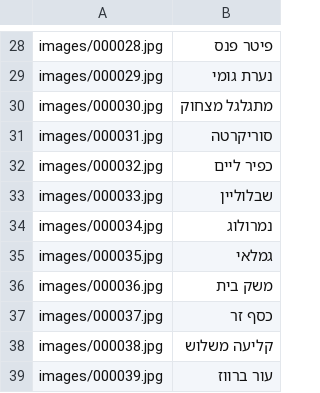
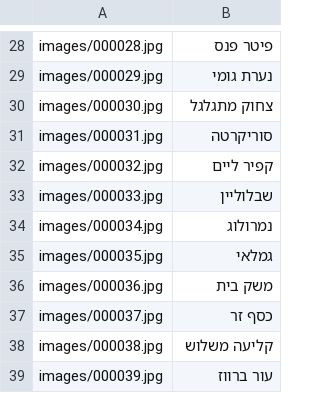
Before and after one commit to LiranYzhak/puzleinpic, a CSV file: game_data.csv, drawn as a sheet; only a part is shown, gaps mark what is left out.

Commit message:
Update game_data.csv

```diff
--- a/game_data.csv
+++ b/game_data.csv
@@ -29,5 +29,5 @@ images/000028.jpg,פיטר פנס
 images/000029.jpg,נערת גומי
-images/000030.jpg,מתגלגל מצחוק
+images/000030.jpg,צחוק מתגלגל
 images/000031.jpg,סוריקרטה
-images/000032.jpg,כפיר ליים
+images/000032.jpg,קפיר ליים
 images/000033.jpg,שבלוליין
```
